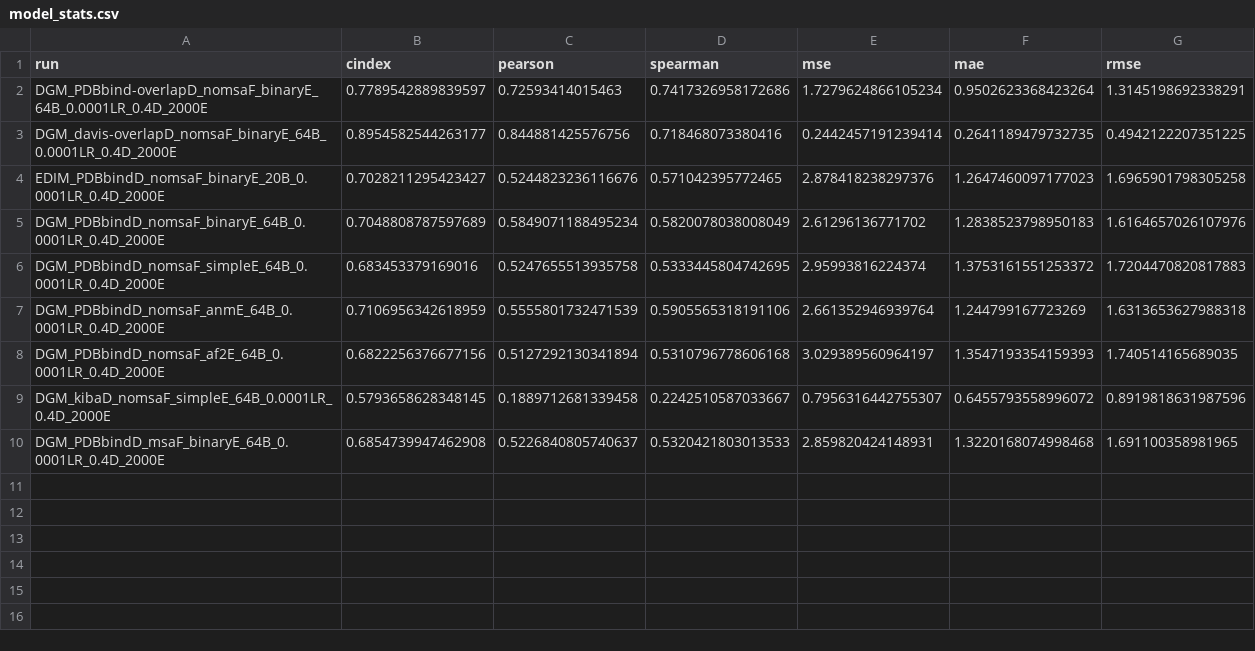
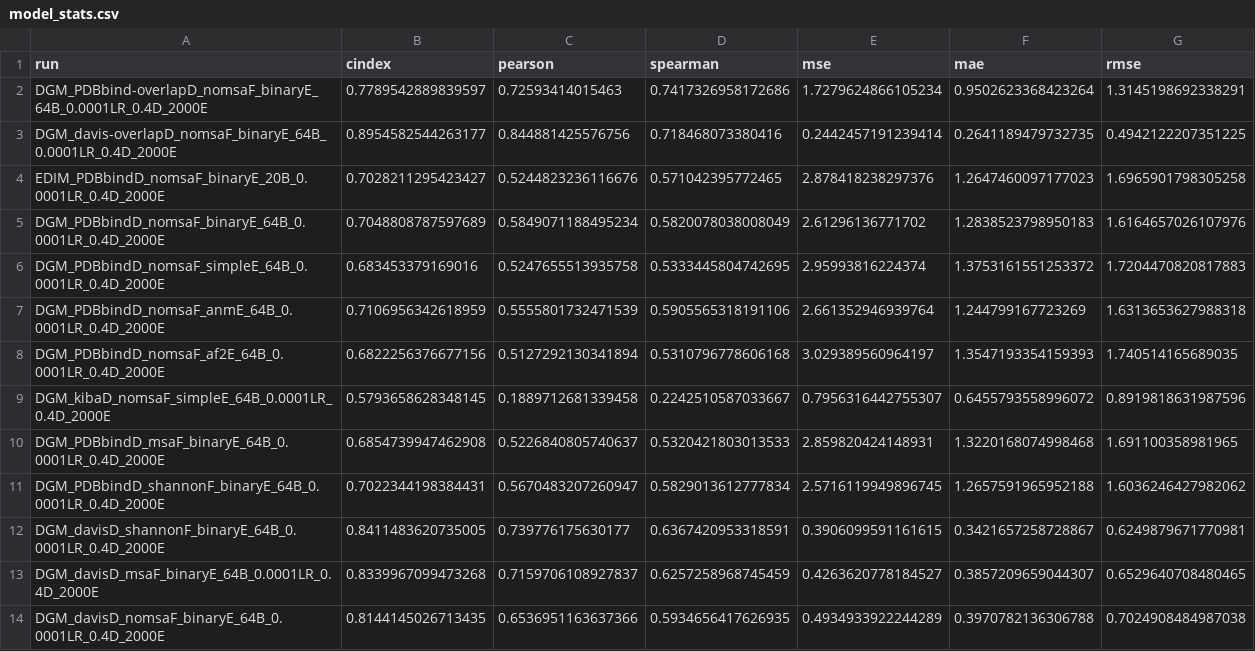
Before and after one commit to jyaacoub/MutDTA, a CSV file: results/model_media/model_stats.csv, drawn as a sheet.

Commit message:
results: update model_stats.csv (retrained davis)

```diff
--- a/results/model_media/model_stats.csv
+++ b/results/model_media/model_stats.csv
@@ -10 +10,5 @@ DGM_kibaD_nomsaF_simpleE_64B_0.0001LR_0.4D_2000E,0.5793658628348145,0.1889712681
 DGM_PDBbindD_msaF_binaryE_64B_0.0001LR_0.4D_2000E,0.6854739947462908,0.5226840805740637,0.5320421803013533,2.859820424148931,1.3220168074998468,1.691100358981965
+DGM_PDBbindD_shannonF_binaryE_64B_0.0001LR_0.4D_2000E,0.7022344198384431,0.5670483207260947,0.5829013612777834,2.5716119949896745,1.2657591965952188,1.6036246427982062
+DGM_davisD_shannonF_binaryE_64B_0.0001LR_0.4D_2000E,0.8411483620735005,0.739776175630177,0.6367420953318591,0.3906099591161615,0.3421657258728867,0.6249879671770981
+DGM_davisD_msaF_binaryE_64B_0.0001LR_0.4D_2000E,0.8339967099473268,0.7159706108927837,0.6257258968745459,0.4263620778184527,0.3857209659044307,0.6529640708480465
+DGM_davisD_nomsaF_binaryE_64B_0.0001LR_0.4D_2000E,0.8144145026713435,0.6536951163637366,0.5934656417626935,0.4934933922244289,0.3970782136306788,0.7024908484987038
```
Also changed, not shown: 1 other file.
